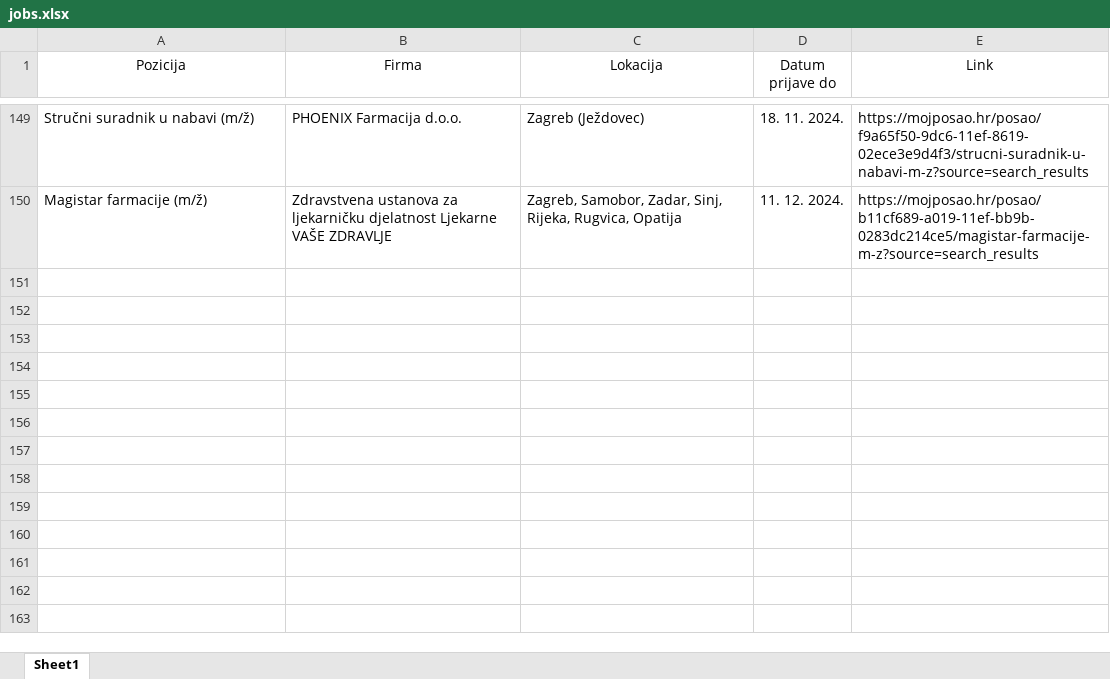
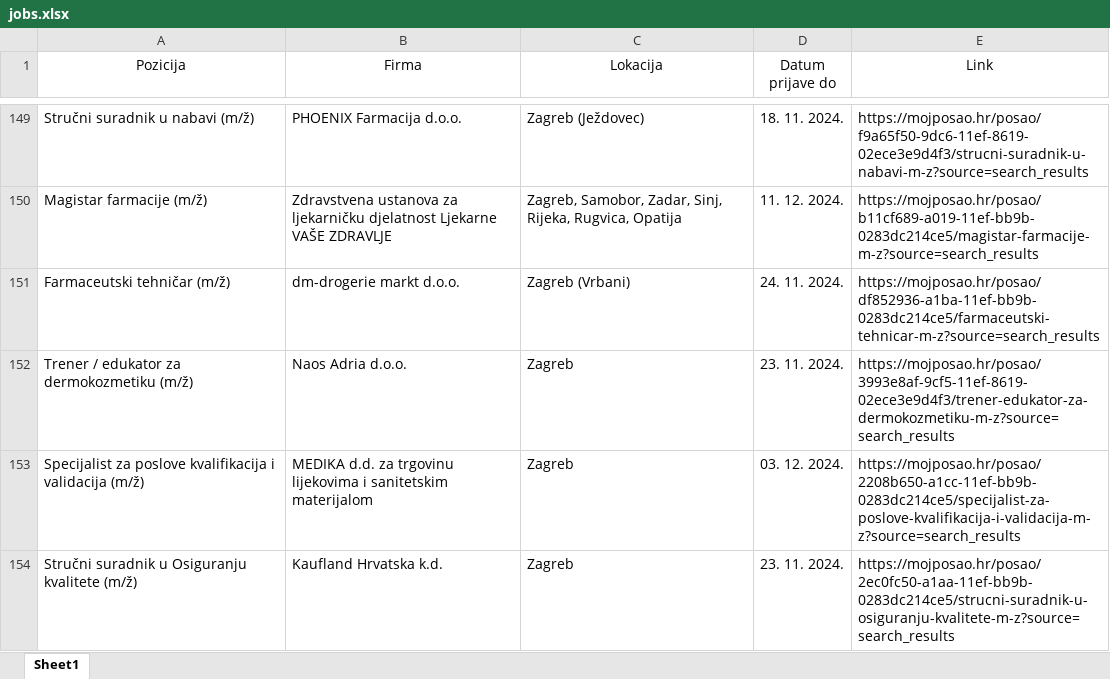
Before and after one commit to FraneCal/moj-posao-scraper, an Excel workbook: jobs.xlsx, sheet Sheet1, drawn as a sheet; only a part is shown, gaps mark what is left out; values as stored, in another font and other column widths than the file's, no borders; the diff names each change by its address in the sheet, - before the commit and + after, or states it on an @@ line.

```diff
--- a/jobs.xlsx (sheet Sheet1)
+++ b/jobs.xlsx (sheet Sheet1)
+row 151: Farmaceutski tehničar (m/ž) | dm-drogerie markt d.o.o. | Zagreb (Vrbani) | 24. 11. 2024. | https://mojposao.hr/posao/df852936-a1ba-11ef-bb9b-0283dc214ce5/farmaceutski-tehnicar-m-z?source=search_results
+row 152: Trener / edukator za dermokozmetiku (m/ž) | Naos Adria d.o.o. | Zagreb | 23. 11. 2024. | https://mojposao.hr/posao/3993e8af-9cf5-11ef-8619-02ece3e9d4f3/trener-edukator-za-dermokozmetiku-m-z?source=search_results
+row 153: Specijalist za poslove kvalifikacija i validacija (m/ž) | MEDIKA d.d. za trgovinu lijekovima i sanitetskim materijalom | Zagreb | 03. 12. 2024. | https://mojposao.hr/posao/2208b650-a1cc-11ef-bb9b-0283dc214ce5/specijalist-za-poslove-kvalifikacija-i-validacija-m-z?source=search_results
+row 154: Stručni suradnik u Osiguranju kvalitete (m/ž) | Kaufland Hrvatska k.d. | Zagreb | 23. 11. 2024. | https://mojposao.hr/posao/2ec0fc50-a1aa-11ef-bb9b-0283dc214ce5/strucni-suradnik-u-osiguranju-kvalitete-m-z?source=search_results
```
